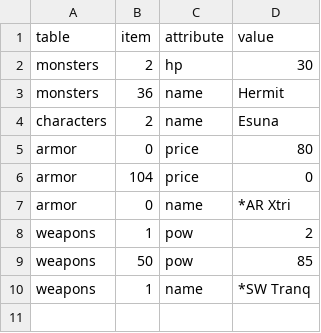
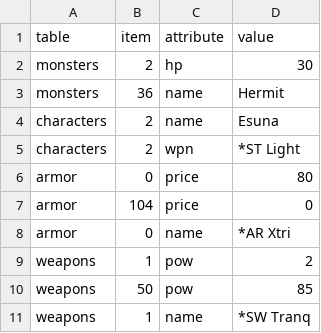
Before and after one commit to andrew-vant/romtool, a TSV file: src/romtool/maps/7th Saga (US)/tests.tsv, drawn as a sheet; the diff names each change by its address in the sheet, - before the commit and + after, or states it on an @@ line.

```diff
--- a/src/romtool/maps/7th Saga (US)/tests.tsv
+++ b/src/romtool/maps/7th Saga (US)/tests.tsv
+row 5: characters | 2 | wpn | *ST Light
```
Also changed, not shown: 6 other files.
